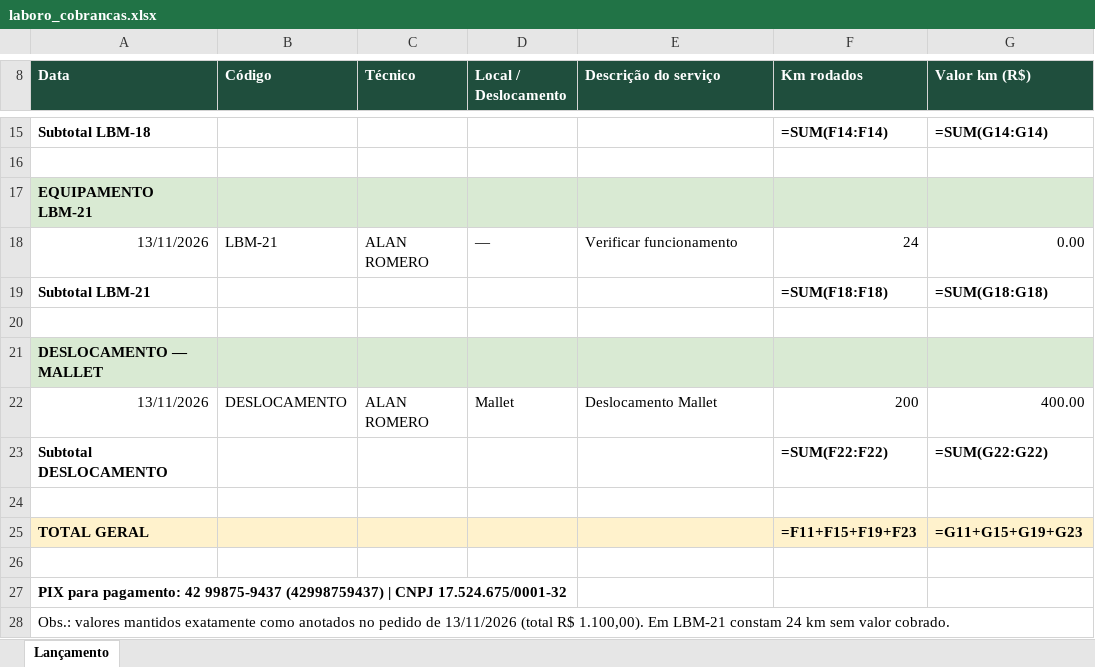
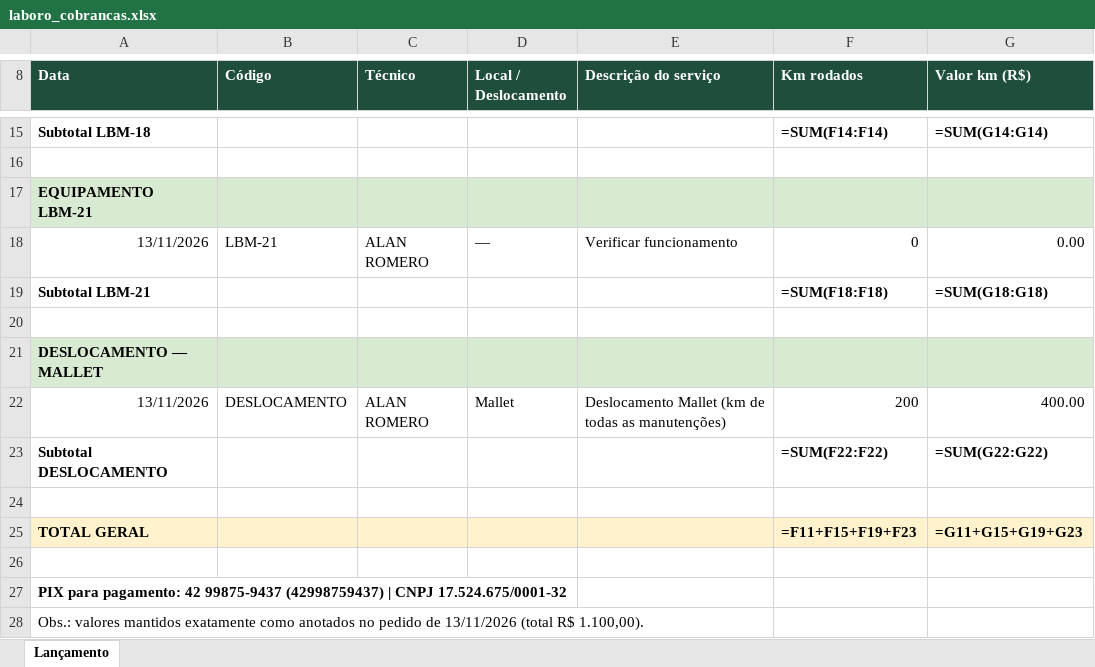
Before and after one commit to bbsf60529-hash/lhaflorestal, an Excel workbook: cobrancas/laboro_cobrancas.xlsx, sheet Lançamento, drawn as a sheet; only a part is shown, gaps mark what is left out; values as stored, in another font and other column widths than the file's, no borders; formulas without a stored value are shown as written; the diff names each change by its address in the sheet, - before the commit and + after, or states it on an @@ line.

```diff
--- a/cobrancas/laboro_cobrancas.xlsx (sheet Lançamento)
+++ b/cobrancas/laboro_cobrancas.xlsx (sheet Lançamento)
-F18 (Km rodados): 24
+F18 (Km rodados): 0
-E22 (Descrição do serviço): Deslocamento Mallet
+E22 (Descrição do serviço): Deslocamento Mallet (km de todas as manutenções)
-A28 (Data): …R$ 1.100,00). Em LBM-21 constam 24 km sem valor cobrado.
+A28 (Data): …R$ 1.100,00).
```
Also changed, not shown: 1 other file.
